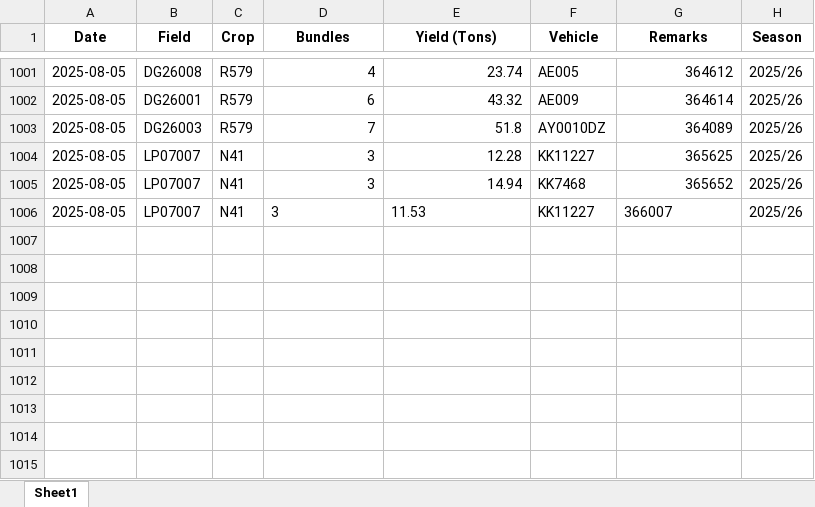
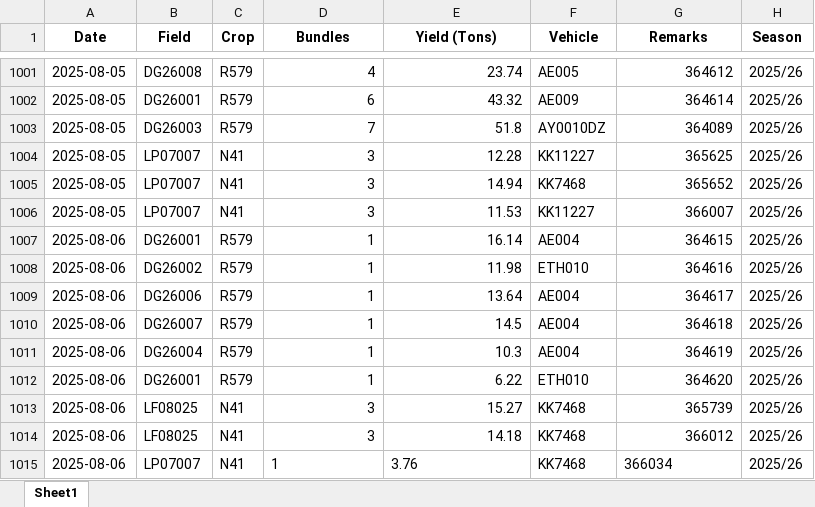
Before and after one commit to psibale/farm-management-system, an Excel workbook: data/yield_data.xlsx, sheet Sheet1, drawn as a sheet; only a part is shown, gaps mark what is left out; values as stored, in another font and other column widths than the file's, no borders; the diff names each change by its address in the sheet, - before the commit and + after, or states it on an @@ line.

```diff
--- a/data/yield_data.xlsx (sheet Sheet1)
+++ b/data/yield_data.xlsx (sheet Sheet1)
-D1006:E1006 alignment: left
+D1006:E1006 alignment: right
-G1006 alignment: left
+G1006 alignment: right
+row 1007: 2025-08-06 | DG26001 | R579 | 1 | 16.14 | AE004 | 364615 | 2025/26
+row 1008: 2025-08-06 | DG26002 | R579 | 1 | 11.98 | ETH010 | 364616 | 2025/26
+row 1009: 2025-08-06 | DG26006 | R579 | 1 | 13.64 | AE004 | 364617 | 2025/26
+row 1010: 2025-08-06 | DG26007 | R579 | 1 | 14.5 | AE004 | 364618 | 2025/26
+row 1011: 2025-08-06 | DG26004 | R579 | 1 | 10.3 | AE004 | 364619 | 2025/26
+row 1012: 2025-08-06 | DG26001 | R579 | 1 | 6.22 | ETH010 | 364620 | 2025/26
+row 1013: 2025-08-06 | LF08025 | N41 | 3 | 15.27 | KK7468 | 365739 | 2025/26
+row 1014: 2025-08-06 | LF08025 | N41 | 3 | 14.18 | KK7468 | 366012 | 2025/26
+row 1015: 2025-08-06 | LP07007 | N41 | 1 | 3.76 | KK7468 | 366034 | 2025/26
```
Also changed, not shown: data/fertilizer_records.xlsx, data/mill_return.xlsx, 8 other files.
